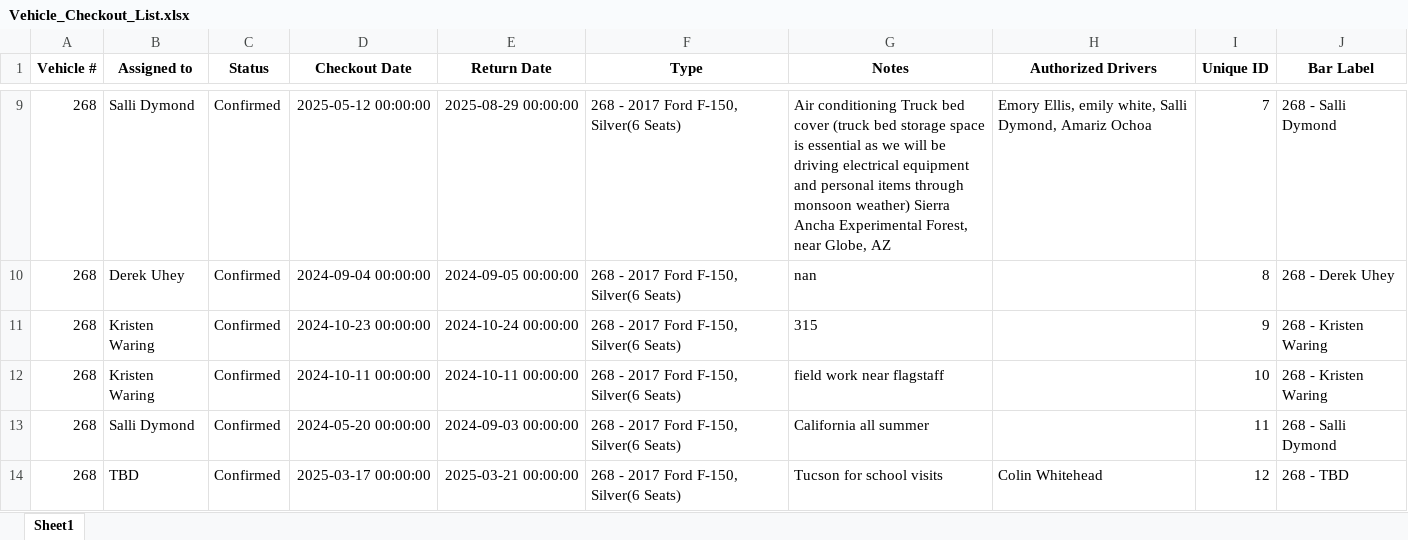
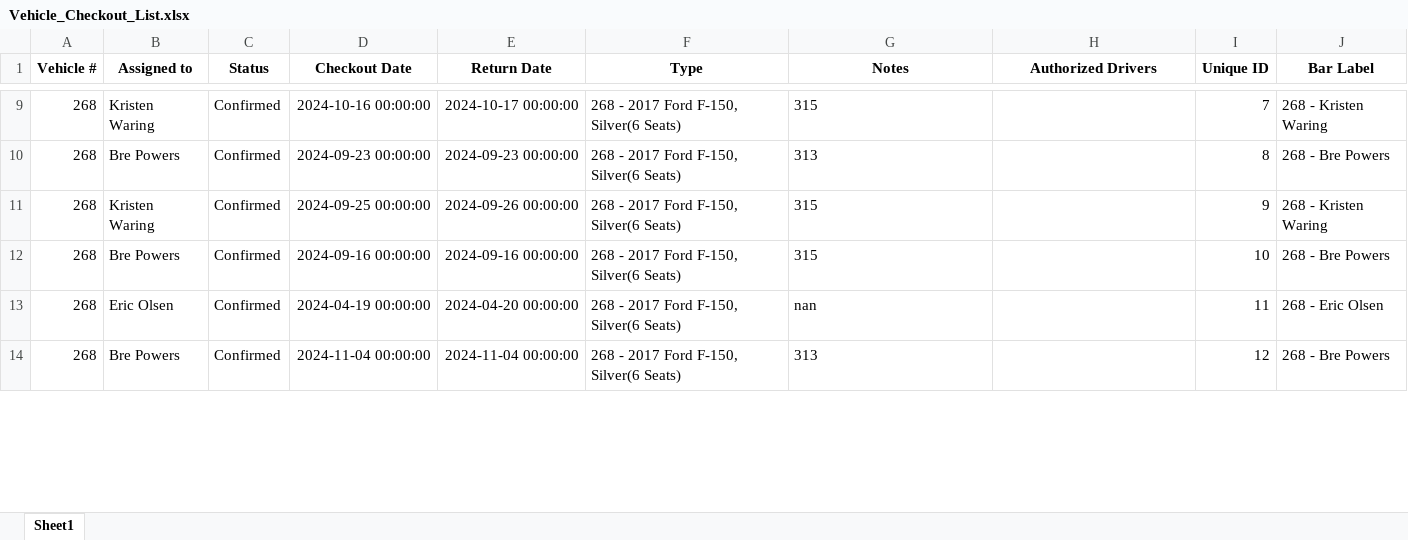
Before and after one commit to forestryvehicleadmin/Vehicle_Gantt, an Excel workbook: Vehicle_Checkout_List.xlsx, sheet Sheet1, drawn as a sheet; only a part is shown, gaps mark what is left out; values as stored, in another font and other column widths than the file's, no borders; the diff covers the shown part only; the diff names each change by its address in the sheet, - before the commit and + after, or states it on an @@ line.

```diff
--- a/Vehicle_Checkout_List.xlsx (sheet Sheet1)
+++ b/Vehicle_Checkout_List.xlsx (sheet Sheet1)
-B9 (Assigned to): Salli Dymond
+B9 (Assigned to): Kristen Waring
-D9 (Checkout Date): 2025-05-12 00:00:00
+D9 (Checkout Date): 2024-10-16 00:00:00
-E9 (Return Date): 2025-08-29 00:00:00
+E9 (Return Date): 2024-10-17 00:00:00
-G9 (Notes): Air conditioning Truck bed cover (truck bed storage space is essential as we will be driving electrical equipment and personal items through monsoon weather) Sierra Ancha Experimental Forest, near Globe, AZ
+G9 (Notes): 315
-H9 (Authorized Drivers): Emory Ellis, emily white, Salli Dymond, Amariz Ochoa
+H9 (Authorized Drivers): (empty)
-J9 (Bar Label): 268 - Salli Dymond
+J9 (Bar Label): 268 - Kristen Waring
-B10 (Assigned to): Derek Uhey
+B10 (Assigned to): Bre Powers
-D10 (Checkout Date): 2024-09-04 00:00:00
+D10 (Checkout Date): 2024-09-23 00:00:00
-E10 (Return Date): 2024-09-05 00:00:00
+E10 (Return Date): 2024-09-23 00:00:00
-G10 (Notes): nan
+G10 (Notes): 313
-J10 (Bar Label): 268 - Derek Uhey
+J10 (Bar Label): 268 - Bre Powers
-D11 (Checkout Date): 2024-10-23 00:00:00
+D11 (Checkout Date): 2024-09-25 00:00:00
-E11 (Return Date): 2024-10-24 00:00:00
+E11 (Return Date): 2024-09-26 00:00:00
-B12 (Assigned to): Kristen Waring
+B12 (Assigned to): Bre Powers
-D12 (Checkout Date): 2024-10-11 00:00:00
+D12 (Checkout Date): 2024-09-16 00:00:00
-E12 (Return Date): 2024-10-11 00:00:00
+E12 (Return Date): 2024-09-16 00:00:00
-G12 (Notes): field work near flagstaff
+G12 (Notes): 315
-J12 (Bar Label): 268 - Kristen Waring
+J12 (Bar Label): 268 - Bre Powers
-B13 (Assigned to): Salli Dymond
+B13 (Assigned to): Eric Olsen
-D13 (Checkout Date): 2024-05-20 00:00:00
+D13 (Checkout Date): 2024-04-19 00:00:00
-E13 (Return Date): 2024-09-03 00:00:00
+E13 (Return Date): 2024-04-20 00:00:00
-G13 (Notes): California all summer
+G13 (Notes): nan
-J13 (Bar Label): 268 - Salli Dymond
+J13 (Bar Label): 268 - Eric Olsen
-B14 (Assigned to): TBD
+B14 (Assigned to): Bre Powers
-D14 (Checkout Date): 2025-03-17 00:00:00
+D14 (Checkout Date): 2024-11-04 00:00:00
-E14 (Return Date): 2025-03-21 00:00:00
+E14 (Return Date): 2024-11-04 00:00:00
-G14 (Notes): Tucson for school visits
+G14 (Notes): 313
-H14 (Authorized Drivers): Colin Whitehead
+H14 (Authorized Drivers): (empty)
-J14 (Bar Label): 268 - TBD
+J14 (Bar Label): 268 - Bre Powers
```
Also changed, not shown: 8 added rows, 8 removed rows and 962 edited cells elsewhere in this sheet.
